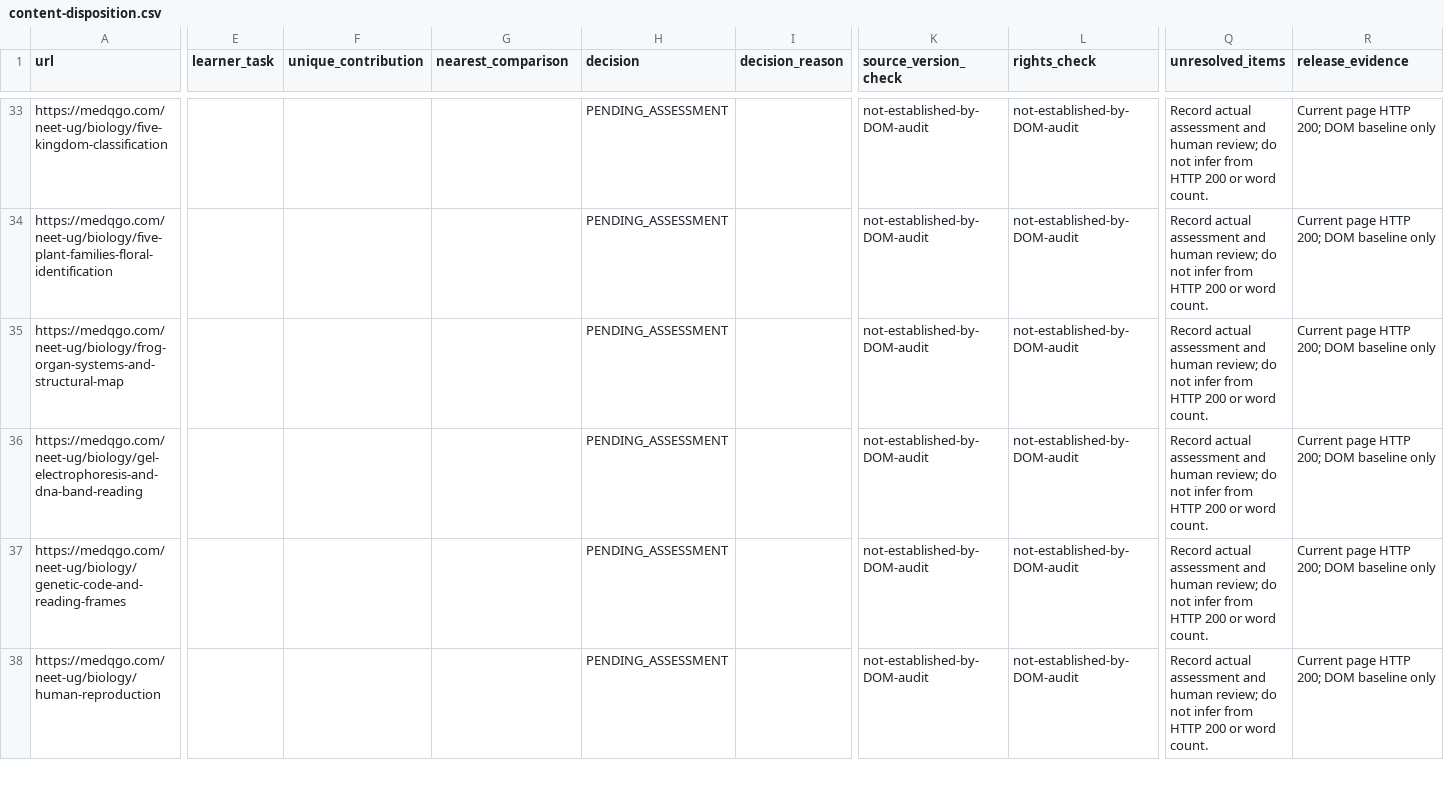
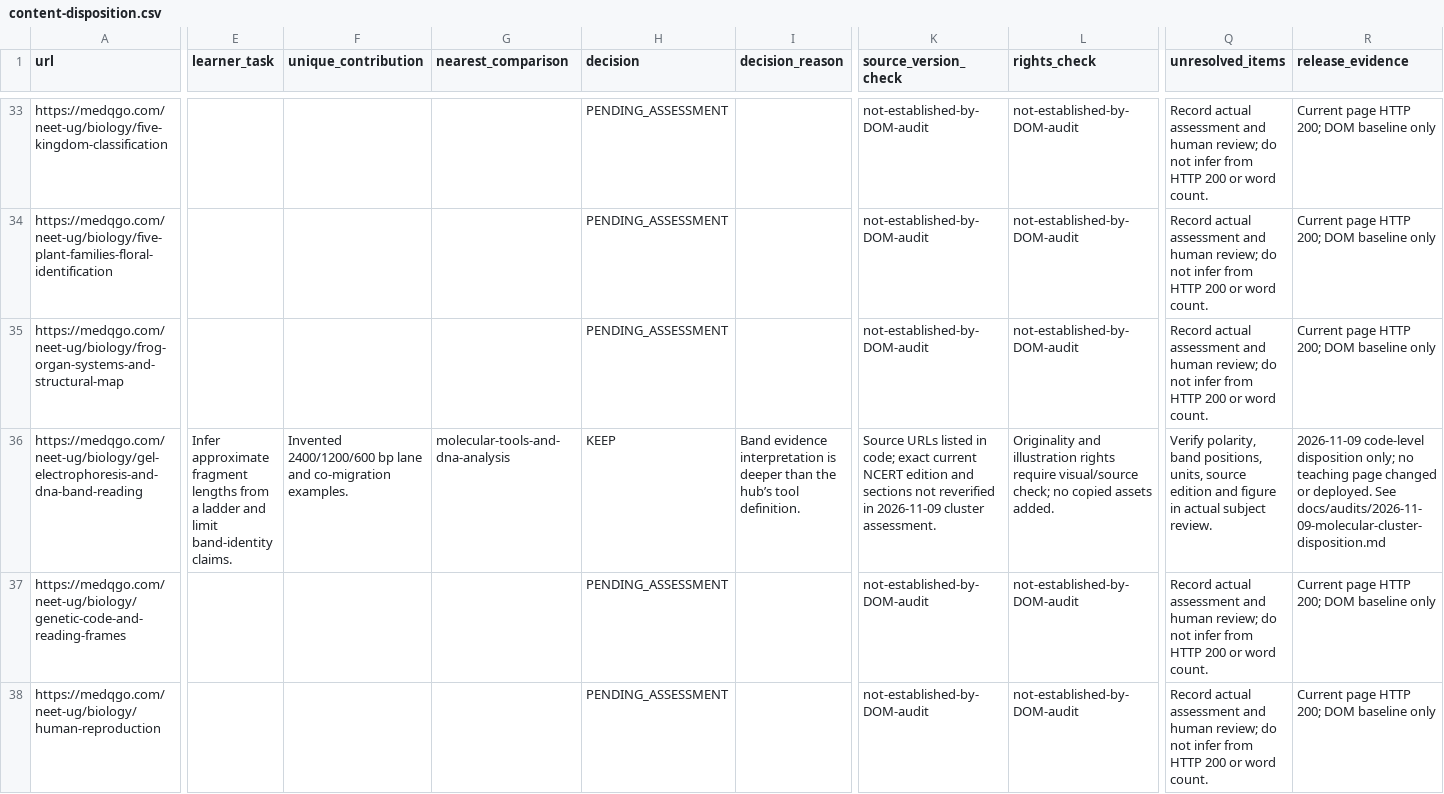
Before and after one commit to lliuzinan/neetTk, a CSV file: docs/audits/content-disposition.csv, drawn as a sheet; only a part is shown, gaps mark what is left out; the diff covers the shown part only; the diff names each change by its address in the sheet, - before the commit and + after, or states it on an @@ line.

Commit message:
Triage molecular guides and clarify study routes

```diff
--- a/docs/audits/content-disposition.csv
+++ b/docs/audits/content-disposition.csv
-E36 (learner_task): (empty)
+E36 (learner_task): Infer approximate fragment lengths from a ladder and limit band-identity claims.
-F36 (unique_contribution): (empty)
+F36 (unique_contribution): Invented 2400/1200/600 bp lane and co-migration examples.
-G36 (nearest_comparison): (empty)
+G36 (nearest_comparison): molecular-tools-and-dna-analysis
-H36 (decision): PENDING_ASSESSMENT
+H36 (decision): KEEP
-I36 (decision_reason): (empty)
+I36 (decision_reason): Band evidence interpretation is deeper than the hub’s tool definition.
-K36 (source_version_check): not-established-by-DOM-audit
+K36 (source_version_check): Source URLs listed in code; exact current NCERT edition and sections not reverified in 2026-11-09 cluster assessment.
-L36 (rights_check): not-established-by-DOM-audit
+L36 (rights_check): Originality and illustration rights require visual/source check; no copied assets added.
-Q36 (unresolved_items): Record actual assessment and human review; do not infer from HTTP 200 or word count.
+Q36 (unresolved_items): Verify polarity, band positions, units, source edition and figure in actual subject review.
-R36 (release_evidence): Current page HTTP 200; DOM baseline only
+R36 (release_evidence): 2026-11-09 code-level disposition only; no teaching page changed or deployed. See docs/audits/2026-11-09-molecular-cluster-disposition.md
```
Also changed, not shown: 72 edited cells elsewhere in this file, 4 other files.
